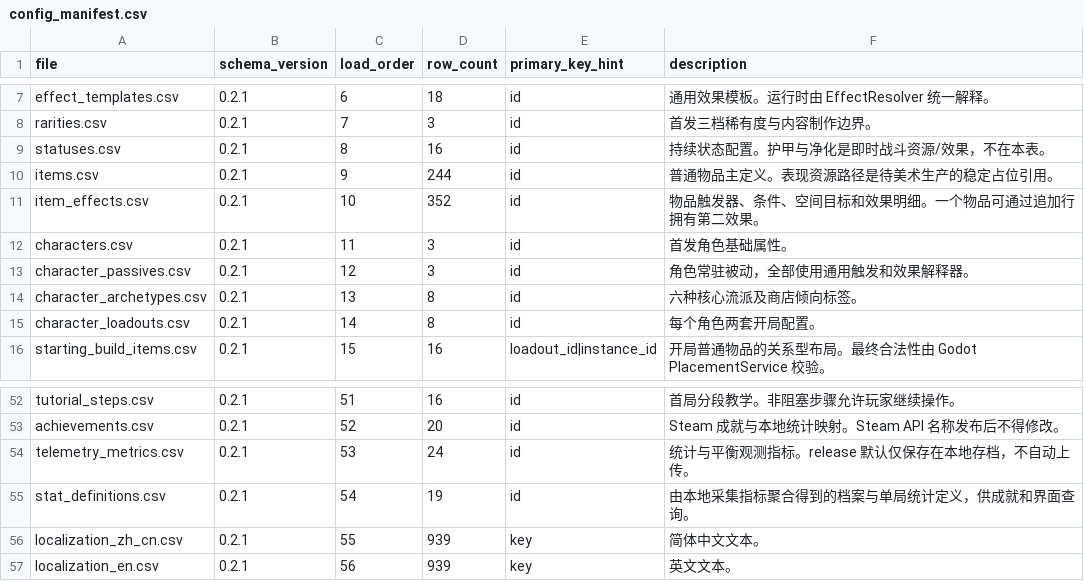
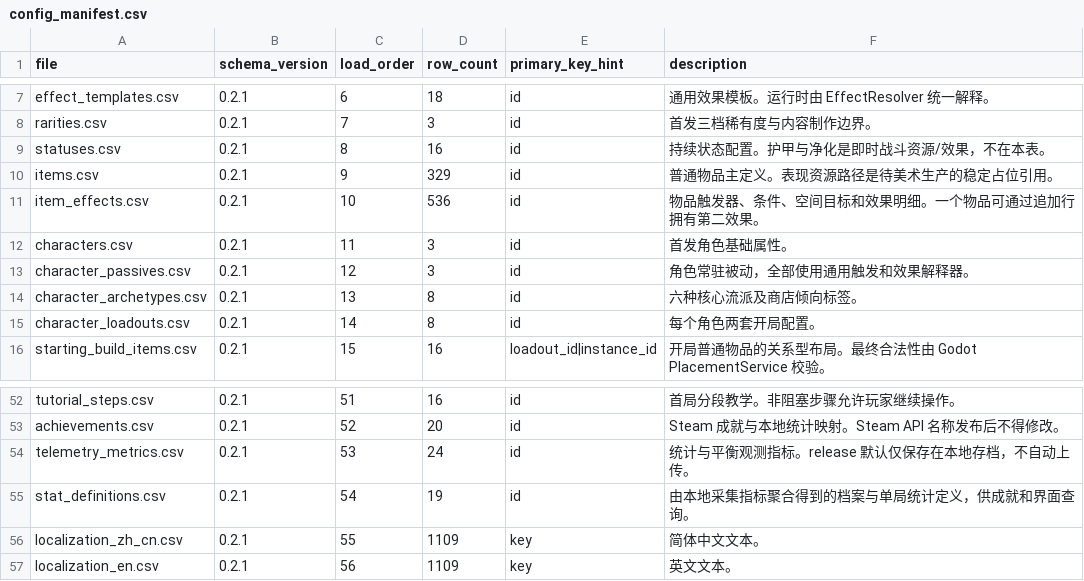
Before and after one commit to 15750896157/BackpackBattles-Godot47-Maintainable, a CSV file: project/PvE/Rules/content/tables/config_manifest.csv, drawn as a sheet; only a part is shown, gaps mark what is left out.

```diff
--- a/project/PvE/Rules/content/tables/config_manifest.csv
+++ b/project/PvE/Rules/content/tables/config_manifest.csv
@@ -9,4 +9,4 @@ rarities.csv,0.2.1,7,3,id,首发三档稀有度与内容制作边界。
 statuses.csv,0.2.1,8,16,id,持续状态配置。护甲与净化是即时战斗资源/效果，不在本表。
-items.csv,0.2.1,9,244,id,普通物品主定义。表现资源路径是待美术生产的稳定占位引用。
-item_effects.csv,0.2.1,10,352,id,物品触发器、条件、空间目标和效果明细。一个物品可通过追加行拥有第二效果。
+items.csv,0.2.1,9,329,id,普通物品主定义。表现资源路径是待美术生产的稳定占位引用。
+item_effects.csv,0.2.1,10,536,id,物品触发器、条件、空间目标和效果明细。一个物品可通过追加行拥有第二效果。
 characters.csv,0.2.1,11,3,id,首发角色基础属性。
@@ -55,3 +55,3 @@ telemetry_metrics.csv,0.2.1,53,24,id,统计与平衡观测指标。release 默
 stat_definitions.csv,0.2.1,54,19,id,由本地采集指标聚合得到的档案与单局统计定义，供成就和界面查询。
-localization_zh_cn.csv,0.2.1,55,939,key,简体中文文本。
-localization_en.csv,0.2.1,56,939,key,英文文本。
+localization_zh_cn.csv,0.2.1,55,1109,key,简体中文文本。
+localization_en.csv,0.2.1,56,1109,key,英文文本。
```
Also changed, not shown: 6 other files.
